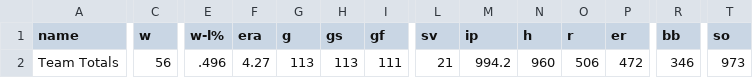
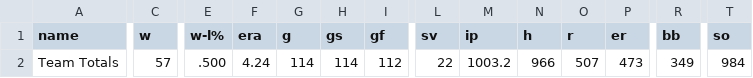
Before and after one commit to wilkens/giants, a CSV file: data/pitching/giants_pitching_totals_current.csv, drawn as a sheet; only a part is shown, gaps mark what is left out; the diff covers the shown part only; the diff names each change by its address in the sheet, - before the commit and + after, or states it on an @@ line.

```diff
--- a/data/pitching/giants_pitching_totals_current.csv
+++ b/data/pitching/giants_pitching_totals_current.csv
-C2 (w): 56
+C2 (w): 57
-E2 (w-l%): .496
+E2 (w-l%): .500
-F2 (era): 4.27
+F2 (era): 4.24
-G2 (g): 113
+G2 (g): 114
-H2 (gs): 113
+H2 (gs): 114
-I2 (gf): 111
+I2 (gf): 112
-L2 (sv): 21
+L2 (sv): 22
-M2 (ip): 994.2
+M2 (ip): 1003.2
-N2 (h): 960
+N2 (h): 966
-O2 (r): 506
+O2 (r): 507
-P2 (er): 472
+P2 (er): 473
-R2 (bb): 346
+R2 (bb): 349
-T2 (so): 973
+T2 (so): 984
```
Also changed, not shown: 7 edited cells elsewhere in this file, data/standings/giants_season_outcomes.csv, data/standings/giants_standings_1958_present.csv, 17 other files.
